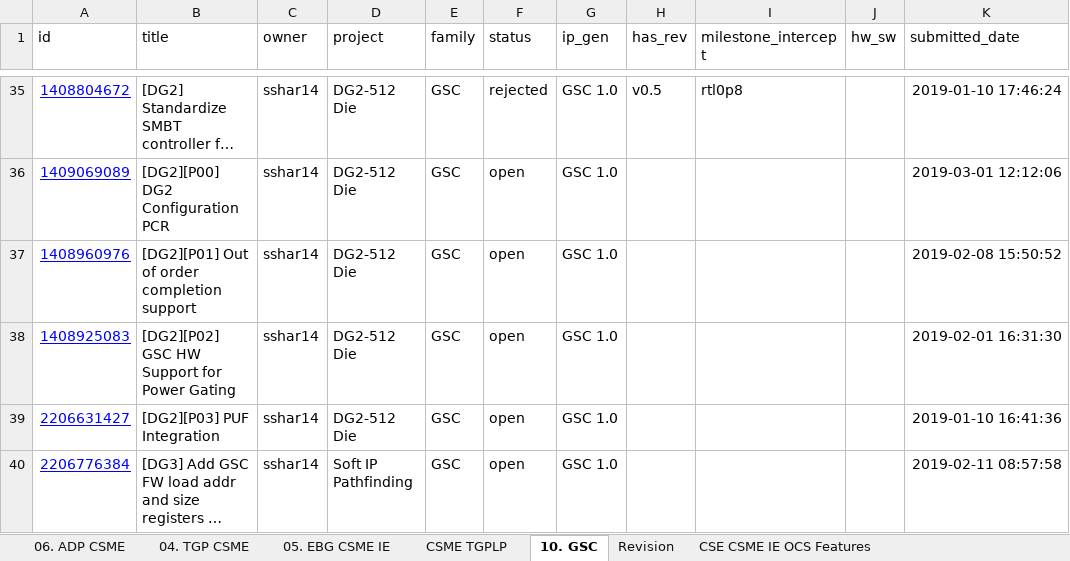
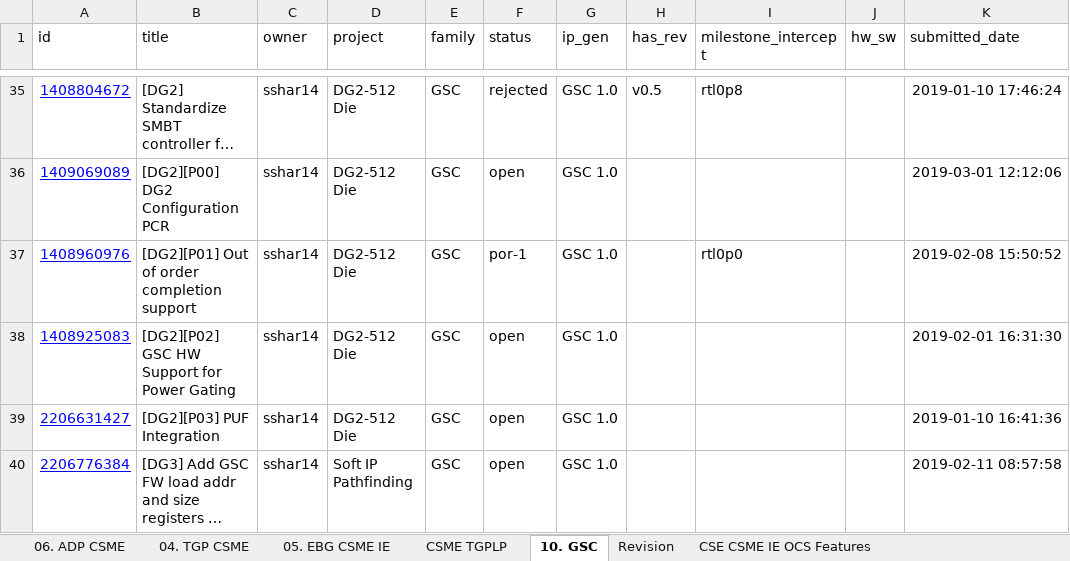
Before and after one commit to jason-ytsao/exp_submodule, an Excel workbook: ArchSpecs/Working/CSME IE OCS Hardware Architecture Features Per Project.xlsx, sheet 10. GSC, drawn as a sheet; only a part is shown, gaps mark what is left out; long unchanged cells end in …; values as stored, in another font and other column widths than the file's, no borders; table styles not drawn; the diff names each change by its address in the sheet, - before the commit and + after, or states it on an @@ line.

```diff
--- a/ArchSpecs/Working/CSME IE OCS Hardware Architecture Features Per Project.xlsx (sheet 10. GSC)
+++ b/ArchSpecs/Working/CSME IE OCS Hardware Architecture Features Per Project.xlsx (sheet 10. GSC)
-F37 (status): open
+F37 (status): por-1
-I37 (milestone_intercept): (empty)
+I37 (milestone_intercept): rtl0p0
```
Also changed, not shown: sheet CSE CSME IE OCS Features, sheet Revision, hidden cells.
